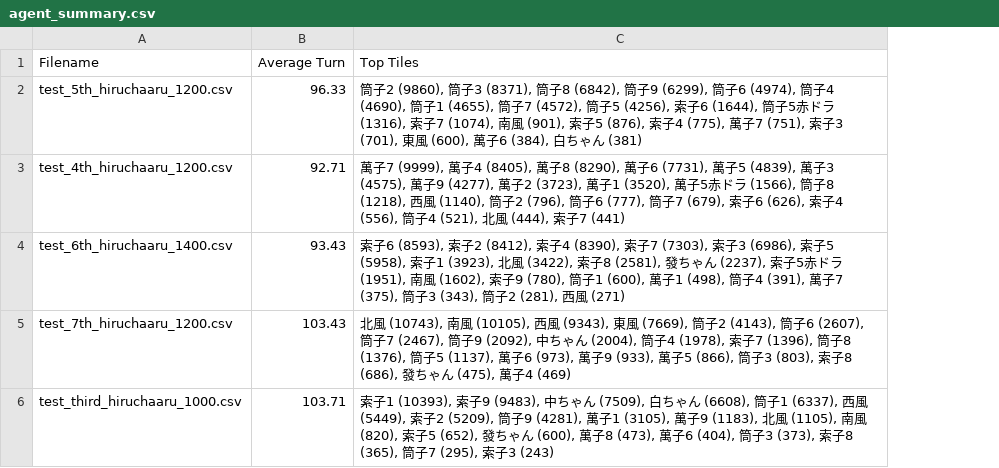
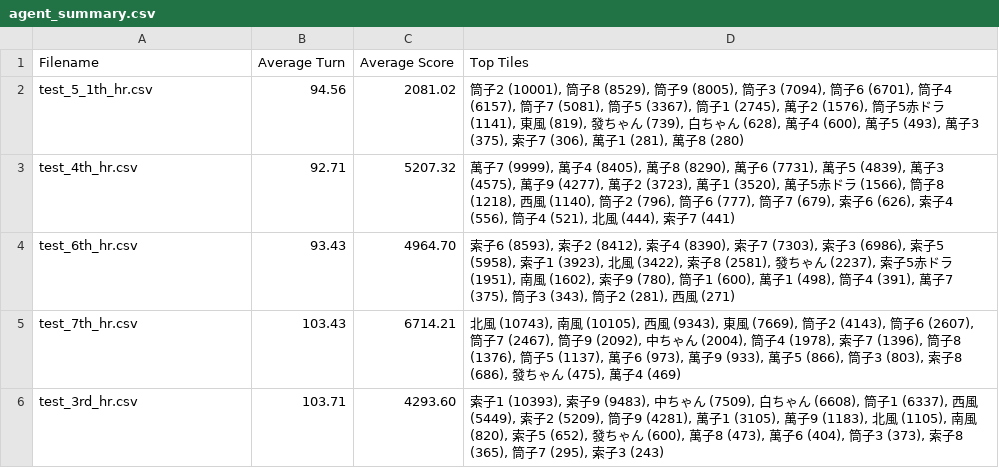
Before and after one commit to Rokafox/python_mahjong, a CSV file: log/agent_summary.csv, drawn as a sheet; removed rows and columns are numbered as before the commit, all else as after; the diff names each change by its address in the sheet, - before the commit and + after, or states it on an @@ line.

```diff
--- a/log/agent_summary.csv
+++ b/log/agent_summary.csv
+column C (Average Score), rows 3-6: 5207.32 | 4964.70 | 6714.21 | 4293.60
-row 2: test_5th_hiruchaaru_1200.csv | 96.33 | 筒子2 (9860), 筒子3 (8371), 筒子8 (6842), 筒子9 (6299), 筒子6 (4974), 筒子4 (4690), 筒子1 (4655), 筒子7 (4572), 筒子5 (4256), 索子6 (1644), 筒子5赤ドラ (1316), 索子7 (1074), 南風 (901), 索子5 (876), 索子4 (775), 萬子7 (751), 索子3 (701), 東風 (600), 萬子6 (384), 白ちゃん (381)
+row 2: test_5_1th_hr.csv | 94.56 | 2081.02 | 筒子2 (10001), 筒子8 (8529), 筒子9 (8005), 筒子3 (7094), 筒子6 (6701), 筒子4 (6157), 筒子7 (5081), 筒子5 (3367), 筒子1 (2745), 萬子2 (1576), 筒子5赤ドラ (1141), 東風 (819), 發ちゃん (739), 白ちゃん (628), 萬子4 (600), 萬子5 (493), 萬子3 (375), 索子7 (306), 萬子1 (281), 萬子8 (280)
-A3 (Filename): test_4th_hiruchaaru_1200.csv
+A3 (Filename): test_4th_hr.csv
-A4 (Filename): test_6th_hiruchaaru_1400.csv
+A4 (Filename): test_6th_hr.csv
-A5 (Filename): test_7th_hiruchaaru_1200.csv
+A5 (Filename): test_7th_hr.csv
-A6 (Filename): test_third_hiruchaaru_1000.csv
+A6 (Filename): test_3rd_hr.csv
```
Also changed, not shown: 34 other files.
